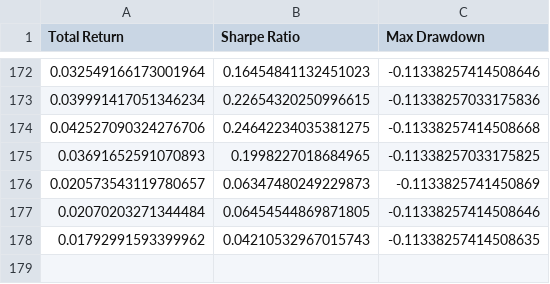
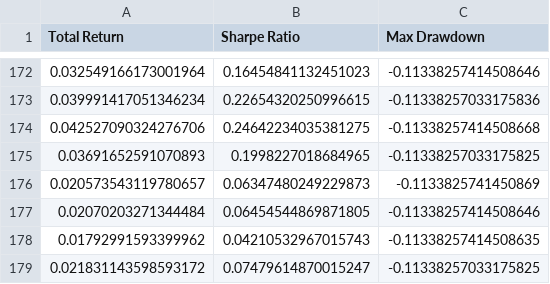
Before and after one commit to zeo-nyx/quant-daily-backtest, a CSV file: state/performance_history.csv, drawn as a sheet; only a part is shown, gaps mark what is left out.

```diff
--- a/state/performance_history.csv
+++ b/state/performance_history.csv
@@ -178 +178,2 @@ Total Return,Sharpe Ratio,Max Drawdown
 0.01792991593399962,0.04210532967015743,-0.11338257414508635
+0.021831143598593172,0.07479614870015247,-0.11338257033175825
```
Also changed, not shown: 2 other files.
